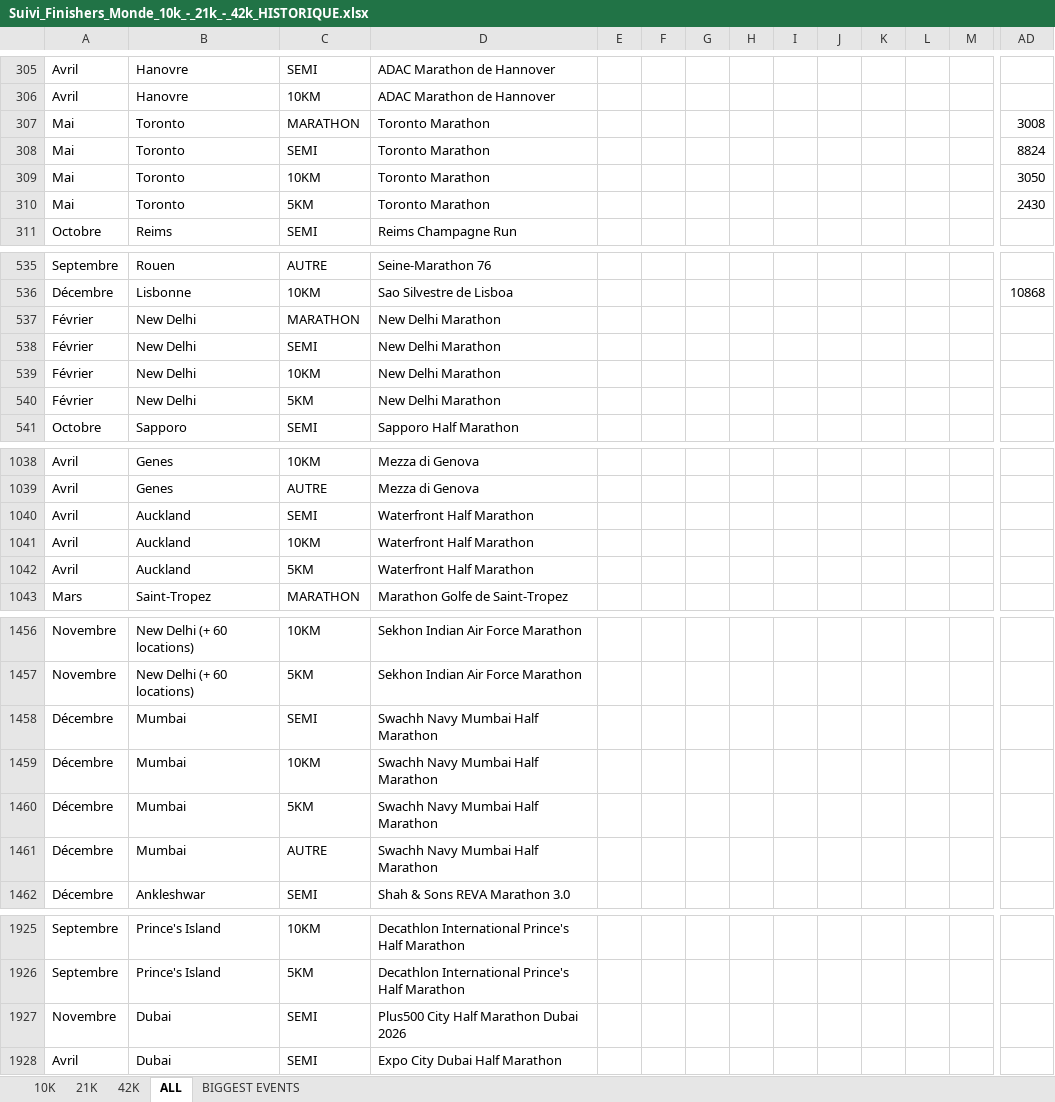
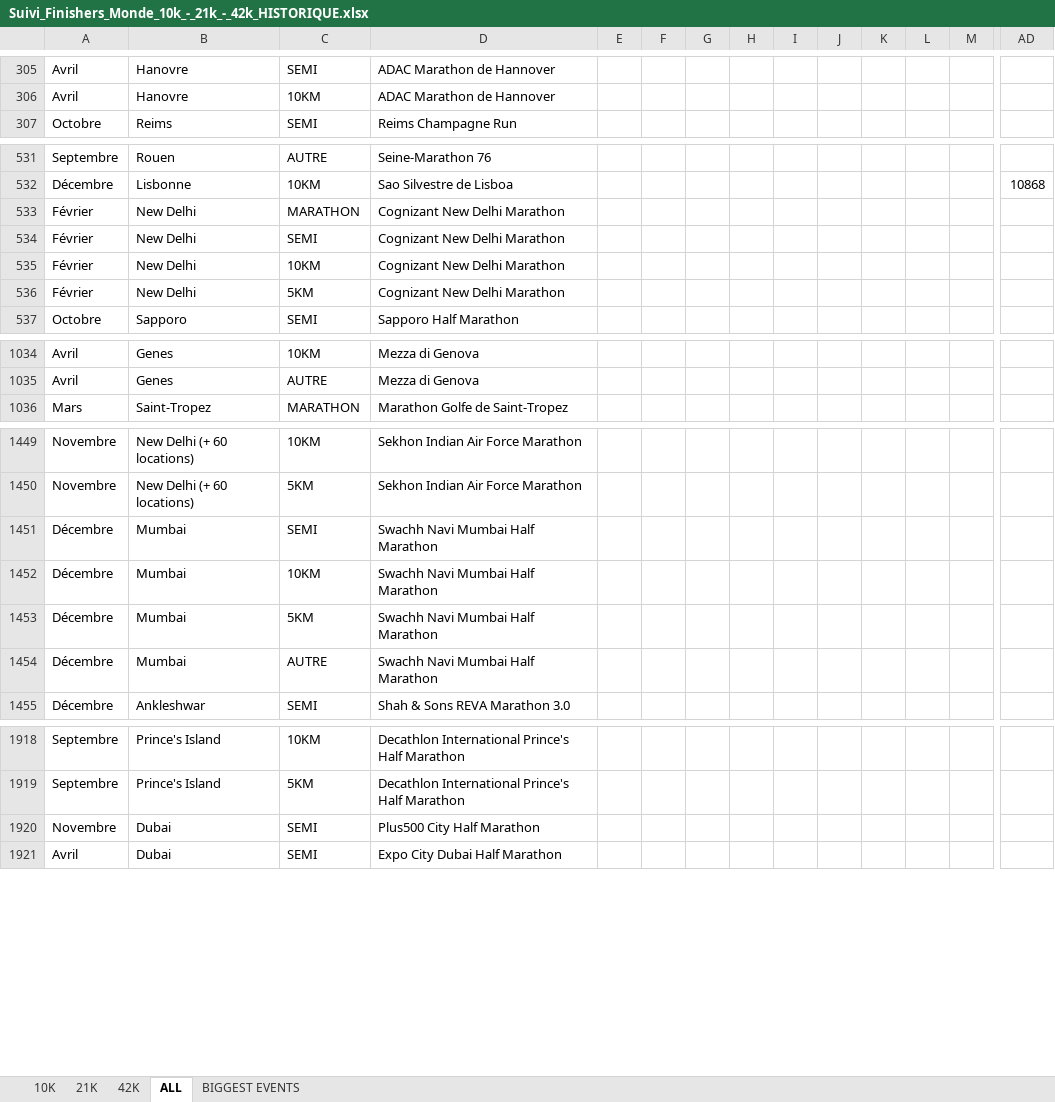
Before and after one commit to mathbrn/datapace-dashboard, an Excel workbook: Suivi_Finishers_Monde_10k_-_21k_-_42k_HISTORIQUE.xlsx, sheet ALL, drawn as a sheet; only a part is shown, gaps mark what is left out; values as stored, in another font and other column widths than the file's, no borders; removed rows and columns are numbered as before the commit, all else as after; rows hold the shown columns only; the diff covers the shown part only; the diff names each change by its address in the sheet, - before the commit and + after, or states it on an @@ line.

```diff
--- a/Suivi_Finishers_Monde_10k_-_21k_-_42k_HISTORIQUE.xlsx (sheet ALL)
+++ b/Suivi_Finishers_Monde_10k_-_21k_-_42k_HISTORIQUE.xlsx (sheet ALL)
-row 307: Mai | Toronto | MARATHON | Toronto Marathon |  |  |  |  |  |  |  |  |  | 3008
-row 308: Mai | Toronto | SEMI | Toronto Marathon |  |  |  |  |  |  |  |  |  | 8824
-row 309: Mai | Toronto | 10KM | Toronto Marathon |  |  |  |  |  |  |  |  |  | 3050
-row 310: Mai | Toronto | 5KM | Toronto Marathon |  |  |  |  |  |  |  |  |  | 2430
-D533:D536: New Delhi Marathon
+D533:D536: Cognizant New Delhi Marathon
-row 1040: Avril | Auckland | SEMI | Waterfront Half Marathon
-row 1041: Avril | Auckland | 10KM | Waterfront Half Marathon
-row 1042: Avril | Auckland | 5KM | Waterfront Half Marathon
-D1451:D1454: Swachh Navy Mumbai Half Marathon
+D1451:D1454: Swachh Navi Mumbai Half Marathon
-D1920: Plus500 City Half Marathon Dubai 2026
+D1920: Plus500 City Half Marathon
```
Also changed, not shown: 7 edited cells elsewhere in this sheet, 2 other files.
